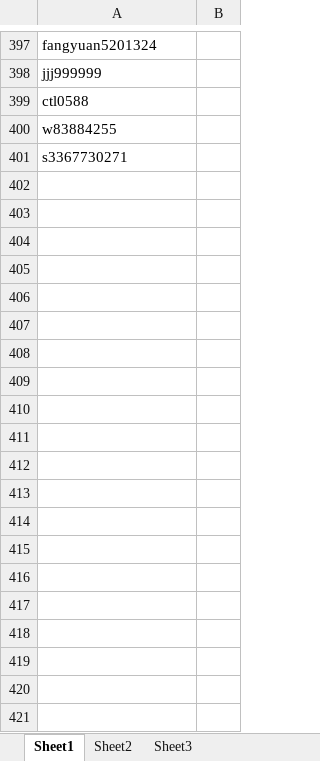
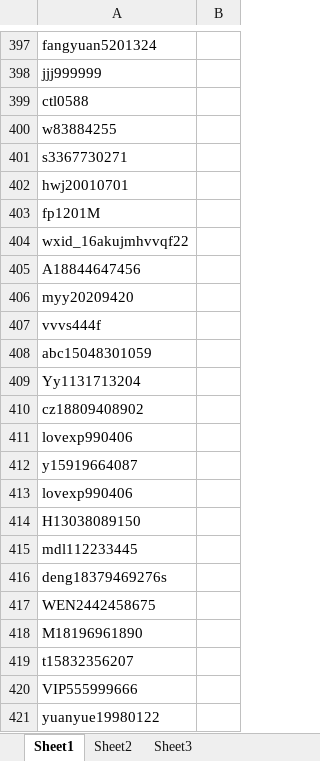
Before and after one commit to kyoiori3369/cms, an Excel workbook: 黑号.xlsx, sheet Sheet1, drawn as a sheet; only a part is shown, gaps mark what is left out; values as stored, in another font and other column widths than the file's, no borders; the diff covers the shown part only; the diff names each change by its address in the sheet, - before the commit and + after, or states it on an @@ line.

```diff
--- a/黑号.xlsx (sheet Sheet1)
+++ b/黑号.xlsx (sheet Sheet1)
+row 402: hwj20010701
+row 403: fp1201M
+row 404: wxid_16akujmhvvqf22
+row 405: A18844647456
+row 406: myy20209420
+row 407: vvvs444f
+row 408: abc15048301059
+row 409: Yy1131713204
+row 410: cz18809408902
+row 411: lovexp990406
+row 412: y15919664087
+row 413: lovexp990406
+row 414: H13038089150
+row 415: mdl112233445
+row 416: deng18379469276s
+row 417: WEN2442458675
+row 418: M18196961890
+row 419: t15832356207
+row 420: VIP555999666
+row 421: yuanyue19980122
```
Also changed, not shown: 41 added rows elsewhere in this sheet, 1 other file.
